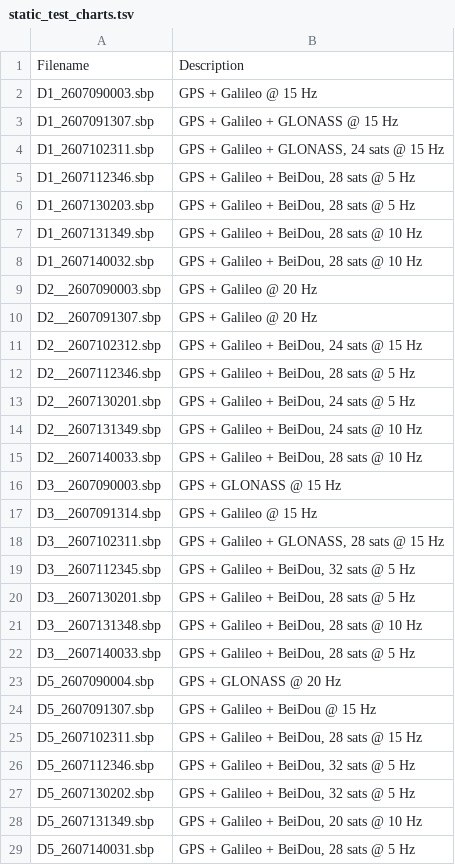
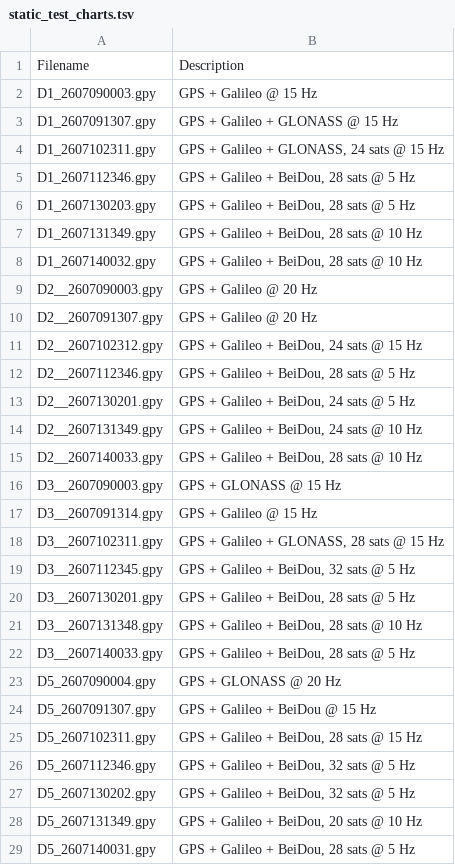
Before and after one commit to Logiqx/gps-wizard, a TSV file: config/static_test_charts.tsv, drawn as a sheet; only a part is shown; the diff covers the shown part only.

Commit message:
Switch to GPY

```diff
--- a/config/static_test_charts.tsv
+++ b/config/static_test_charts.tsv
@@ -1,29 +1,29 @@
 Filename	Description
-D1_2607090003.sbp	GPS + Galileo @ 15 Hz
-D1_2607091307.sbp	GPS + Galileo + GLONASS @ 15 Hz
-D1_2607102311.sbp	GPS + Galileo + GLONASS, 24 sats @ 15 Hz
-D1_2607112346.sbp	GPS + Galileo + BeiDou, 28 sats @ 5 Hz
-D1_2607130203.sbp	GPS + Galileo + BeiDou, 28 sats @ 5 Hz
-D1_2607131349.sbp	GPS + Galileo + BeiDou, 28 sats @ 10 Hz
-D1_2607140032.sbp	GPS + Galileo + BeiDou, 28 sats @ 10 Hz
-D2__2607090003.sbp	GPS + Galileo @ 20 Hz
-D2__2607091307.sbp	GPS + Galileo @ 20 Hz
-D2__2607102312.sbp	GPS + Galileo + BeiDou, 24 sats @ 15 Hz
-D2__2607112346.sbp	GPS + Galileo + BeiDou, 28 sats @ 5 Hz
-D2__2607130201.sbp	GPS + Galileo + BeiDou, 24 sats @ 5 Hz
-D2__2607131349.sbp	GPS + Galileo + BeiDou, 24 sats @ 10 Hz
-D2__2607140033.sbp	GPS + Galileo + BeiDou, 28 sats @ 10 Hz
-D3__2607090003.sbp	GPS + GLONASS @ 15 Hz
-D3__2607091314.sbp	GPS + Galileo @ 15 Hz
-D3__2607102311.sbp	GPS + Galileo + GLONASS, 28 sats @ 15 Hz
-D3__2607112345.sbp	GPS + Galileo + BeiDou, 32 sats @ 5 Hz
-D3__2607130201.sbp	GPS + Galileo + BeiDou, 28 sats @ 5 Hz
-D3__2607131348.sbp	GPS + Galileo + BeiDou, 28 sats @ 10 Hz
-D3__2607140033.sbp	GPS + Galileo + BeiDou, 28 sats @ 5 Hz
-D5_2607090004.sbp	GPS + GLONASS @ 20 Hz
-D5_2607091307.sbp	GPS + Galileo + BeiDou @ 15 Hz
-D5_2607102311.sbp	GPS + Galileo + BeiDou, 28 sats @ 15 Hz
-D5_2607112346.sbp	GPS + Galileo + BeiDou, 32 sats @ 5 Hz
-D5_2607130202.sbp	GPS + Galileo + BeiDou, 32 sats @ 5 Hz
-D5_2607131349.sbp	GPS + Galileo + BeiDou, 20 sats @ 10 Hz
-D5_2607140031.sbp	GPS + Galileo + BeiDou, 28 sats @ 5 Hz
+D1_2607090003.gpy	GPS + Galileo @ 15 Hz
+D1_2607091307.gpy	GPS + Galileo + GLONASS @ 15 Hz
+D1_2607102311.gpy	GPS + Galileo + GLONASS, 24 sats @ 15 Hz
+D1_2607112346.gpy	GPS + Galileo + BeiDou, 28 sats @ 5 Hz
+D1_2607130203.gpy	GPS + Galileo + BeiDou, 28 sats @ 5 Hz
+D1_2607131349.gpy	GPS + Galileo + BeiDou, 28 sats @ 10 Hz
+D1_2607140032.gpy	GPS + Galileo + BeiDou, 28 sats @ 10 Hz
+D2__2607090003.gpy	GPS + Galileo @ 20 Hz
+D2__2607091307.gpy	GPS + Galileo @ 20 Hz
+D2__2607102312.gpy	GPS + Galileo + BeiDou, 24 sats @ 15 Hz
+D2__2607112346.gpy	GPS + Galileo + BeiDou, 28 sats @ 5 Hz
+D2__2607130201.gpy	GPS + Galileo + BeiDou, 24 sats @ 5 Hz
+D2__2607131349.gpy	GPS + Galileo + BeiDou, 24 sats @ 10 Hz
+D2__2607140033.gpy	GPS + Galileo + BeiDou, 28 sats @ 10 Hz
+D3__2607090003.gpy	GPS + GLONASS @ 15 Hz
+D3__2607091314.gpy	GPS + Galileo @ 15 Hz
+D3__2607102311.gpy	GPS + Galileo + GLONASS, 28 sats @ 15 Hz
+D3__2607112345.gpy	GPS + Galileo + BeiDou, 32 sats @ 5 Hz
+D3__2607130201.gpy	GPS + Galileo + BeiDou, 28 sats @ 5 Hz
+D3__2607131348.gpy	GPS + Galileo + BeiDou, 28 sats @ 10 Hz
+D3__2607140033.gpy	GPS + Galileo + BeiDou, 28 sats @ 5 Hz
+D5_2607090004.gpy	GPS + GLONASS @ 20 Hz
+D5_2607091307.gpy	GPS + Galileo + BeiDou @ 15 Hz
+D5_2607102311.gpy	GPS + Galileo + BeiDou, 28 sats @ 15 Hz
+D5_2607112346.gpy	GPS + Galileo + BeiDou, 32 sats @ 5 Hz
+D5_2607130202.gpy	GPS + Galileo + BeiDou, 32 sats @ 5 Hz
+D5_2607131349.gpy	GPS + Galileo + BeiDou, 20 sats @ 10 Hz
+D5_2607140031.gpy	GPS + Galileo + BeiDou, 28 sats @ 5 Hz
```
Also changed, not shown: 20 edited cells elsewhere in this file.
